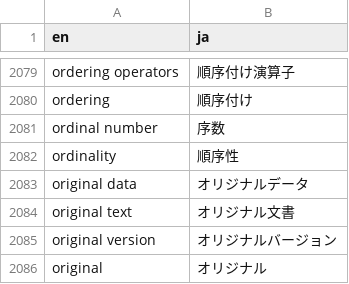
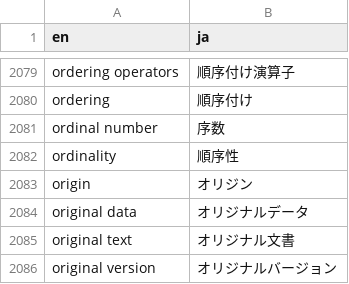
Before and after one commit to pgsql-jp/taiyaku, a CSV file: jpug-doc.en.ja.csv, drawn as a sheet; only a part is shown, gaps mark what is left out; the shorter side is filled out with more unchanged rows; the diff names each change by its address in the sheet, - before the commit and + after, or states it on an @@ line.

Commit message:
originの対訳を追加。

```diff
--- a/jpug-doc.en.ja.csv
+++ b/jpug-doc.en.ja.csv
+row 2083: origin | オリジン
```
